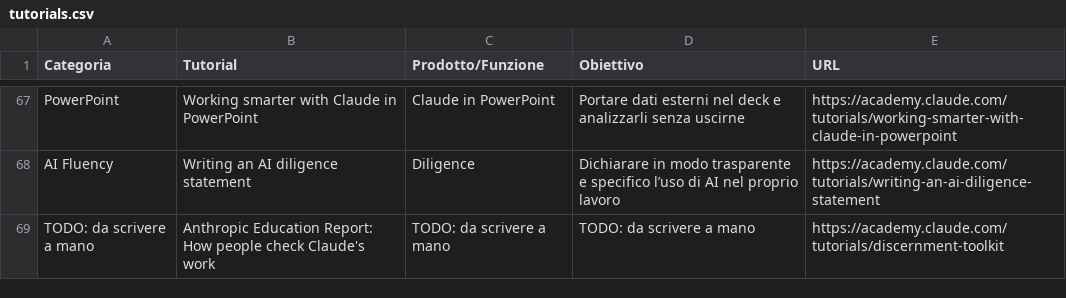
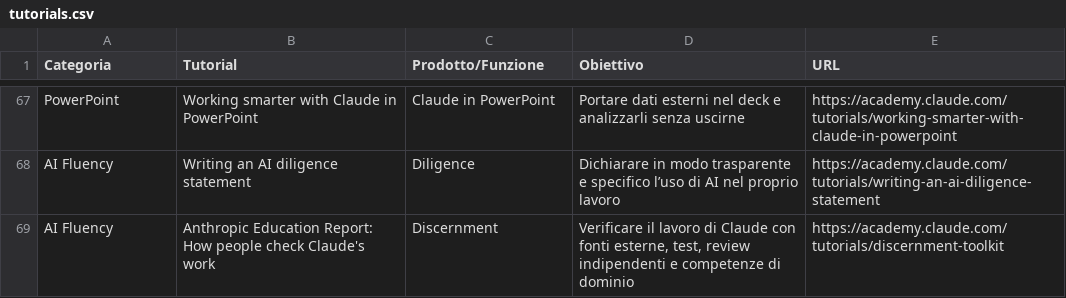
Before and after one commit to alessiomarcone/agent-fieldbook, a CSV file: knowledge/claude/tutorials.csv, drawn as a sheet; only a part is shown, gaps mark what is left out.

```diff
--- a/knowledge/claude/tutorials.csv
+++ b/knowledge/claude/tutorials.csv
@@ -68,2 +68,2 @@ PowerPoint,Working smarter with Claude in PowerPoint,Claude in PowerPoint,Portar
 AI Fluency,Writing an AI diligence statement,Diligence,Dichiarare in modo trasparente e specifico l’uso di AI nel proprio lavoro,https://academy.claude.com/tutorials/writing-an-ai-diligence-statement
-TODO: da scrivere a mano,Anthropic Education Report: How people check Claude's work,TODO: da scrivere a mano,TODO: da scrivere a mano,https://academy.claude.com/tutorials/discernment-toolkit
+AI Fluency,Anthropic Education Report: How people check Claude's work,Discernment,"Verificare il lavoro di Claude con fonti esterne, test, review indipendenti e competenze di dominio",https://academy.claude.com/tutorials/discernment-toolkit
```
Also changed, not shown: knowledge/claude/courses.csv, plugins/knowledge-pack/skills/learn/references/claude-courses.csv, 11 other files.
